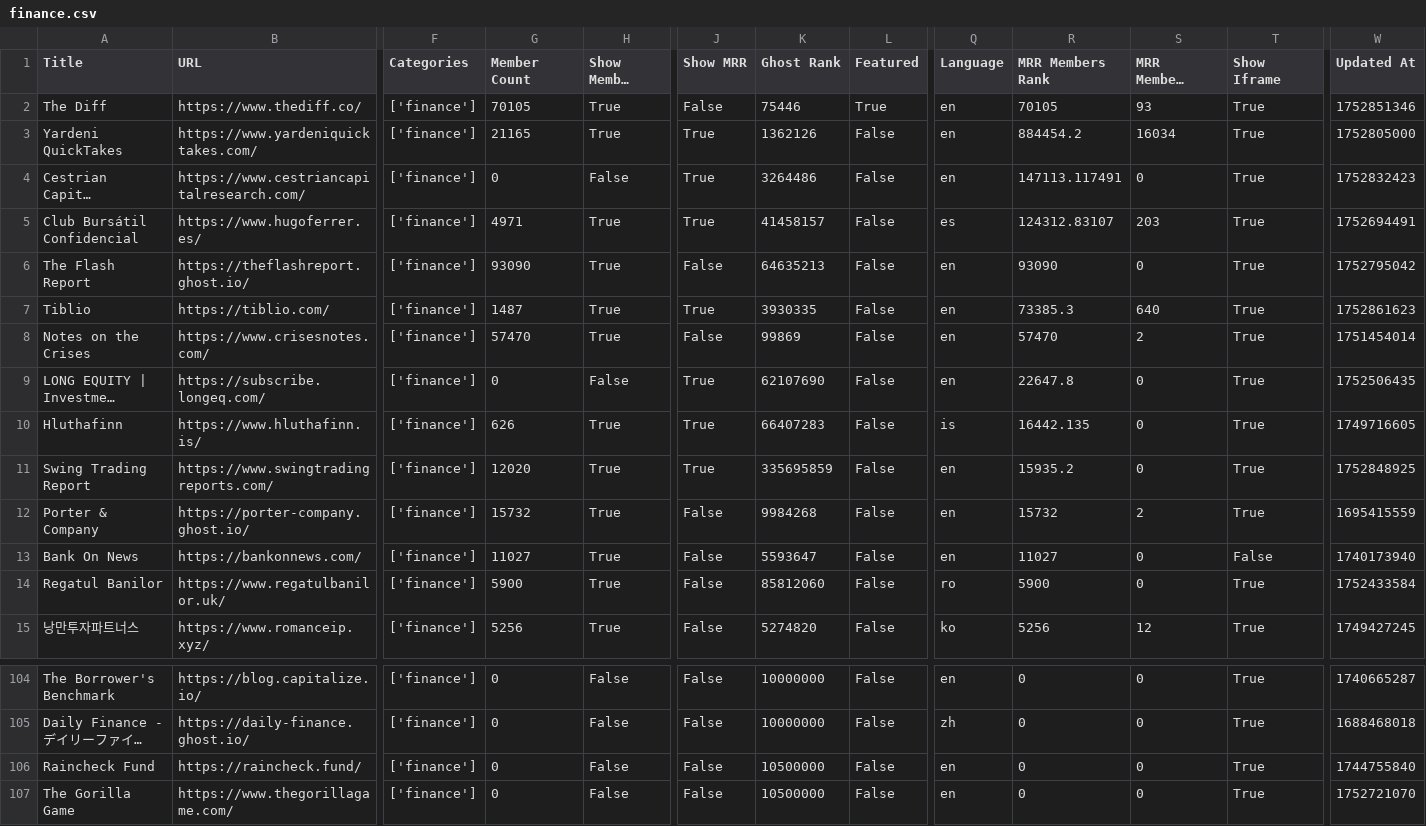
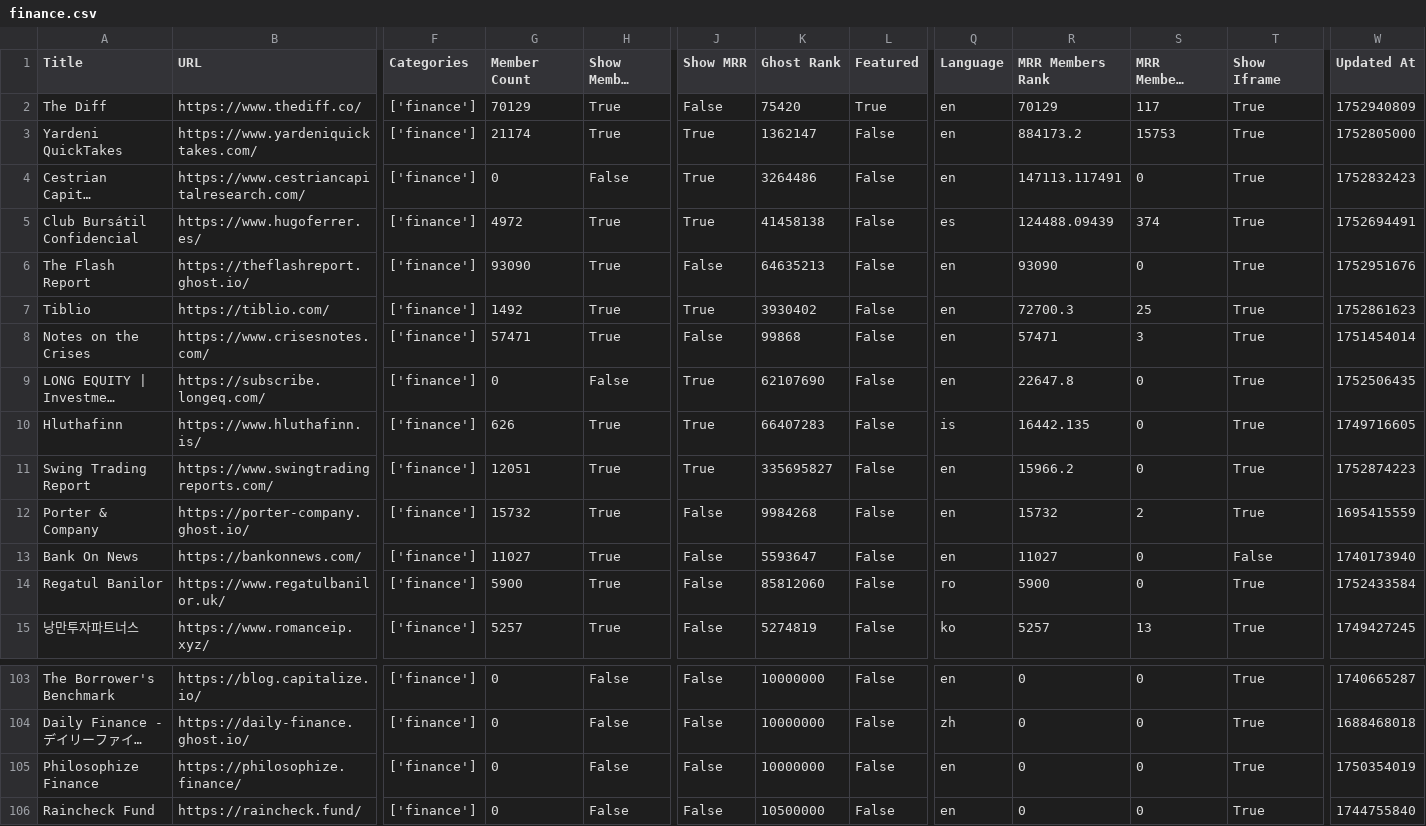
Before and after one commit to TheBoatyMcBoatFace/explore-ghosts, a CSV file: output/finance.csv, drawn as a sheet; only a part is shown, gaps mark what is left out; the shorter side is filled out with more unchanged rows; long unchanged cells end in …; rows hold the shown columns only; the diff covers the shown part only; the diff names each change by its address in the sheet, - before the commit and + after, or states it on an @@ line.

```diff
--- a/output/finance.csv
+++ b/output/finance.csv
-G2 (Member Count): 70105
+G2 (Member Count): 70129
-K2 (Ghost Rank): 75446
+K2 (Ghost Rank): 75420
-R2 (MRR Members Rank): 70105
+R2 (MRR Members Rank): 70129
-S2 (MRR Members Diff Rank): 93
+S2 (MRR Members Diff Rank): 117
-W2 (Updated At): 1752851346
+W2 (Updated At): 1752940809
-G3 (Member Count): 21165
+G3 (Member Count): 21174
-K3 (Ghost Rank): 1362126
+K3 (Ghost Rank): 1362147
-R3 (MRR Members Rank): 884454.2
+R3 (MRR Members Rank): 884173.2
-S3 (MRR Members Diff Rank): 16034
+S3 (MRR Members Diff Rank): 15753
-G5 (Member Count): 4971
+G5 (Member Count): 4972
-K5 (Ghost Rank): 41458157
+K5 (Ghost Rank): 41458138
-R5 (MRR Members Rank): 124312.83107
+R5 (MRR Members Rank): 124488.09439
-S5 (MRR Members Diff Rank): 203
+S5 (MRR Members Diff Rank): 374
-W6 (Updated At): 1752795042
+W6 (Updated At): 1752951676
-G7 (Member Count): 1487
+G7 (Member Count): 1492
-K7 (Ghost Rank): 3930335
+K7 (Ghost Rank): 3930402
-R7 (MRR Members Rank): 73385.3
+R7 (MRR Members Rank): 72700.3
-S7 (MRR Members Diff Rank): 640
+S7 (MRR Members Diff Rank): 25
-G8 (Member Count): 57470
+G8 (Member Count): 57471
-K8 (Ghost Rank): 99869
+K8 (Ghost Rank): 99868
-R8 (MRR Members Rank): 57470
+R8 (MRR Members Rank): 57471
-S8 (MRR Members Diff Rank): 2
+S8 (MRR Members Diff Rank): 3
-G11 (Member Count): 12020
+G11 (Member Count): 12051
-K11 (Ghost Rank): 335695859
+K11 (Ghost Rank): 335695827
-R11 (MRR Members Rank): 15935.2
+R11 (MRR Members Rank): 15966.2
-W11 (Updated At): 1752848925
+W11 (Updated At): 1752874223
-G15 (Member Count): 5256
+G15 (Member Count): 5257
-K15 (Ghost Rank): 5274820
+K15 (Ghost Rank): 5274819
-R15 (MRR Members Rank): 5256
+R15 (MRR Members Rank): 5257
-S15 (MRR Members Diff Rank): 12
+S15 (MRR Members Diff Rank): 13
+row 105: Philosophize Finance | https://philosophize.finance/ | ['finance'] | 0 | False | False | 10000000 | False | en | 0 | 0 | True | 1750354019
```
Also changed, not shown: 3 removed rows and 26 edited cells elsewhere in this file, output/climate.csv, output/culture.csv, 29 other files.
